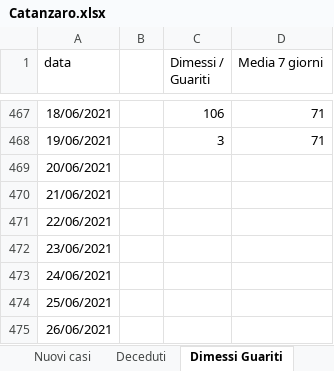
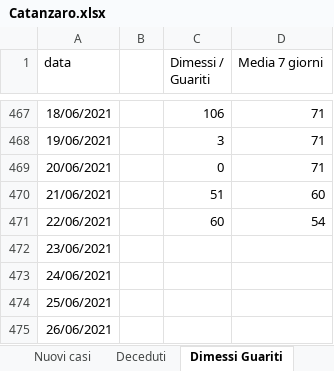
Before and after one commit to fbranda/covid19-opendata-calabria, an Excel workbook: dati/provincia/Catanzaro/Catanzaro.xlsx, sheet Dimessi Guariti, drawn as a sheet; only a part is shown, gaps mark what is left out; values as stored, in another font and other column widths than the file's, no borders; the diff names each change by its address in the sheet, - before the commit and + after, or states it on an @@ line.

```diff
--- a/dati/provincia/Catanzaro/Catanzaro.xlsx (sheet Dimessi Guariti)
+++ b/dati/provincia/Catanzaro/Catanzaro.xlsx (sheet Dimessi Guariti)
-C469 (Dimessi / Guariti): (empty)
+C469 (Dimessi / Guariti): 0
-D469 (Media 7 giorni): (empty)
+D469 (Media 7 giorni): 71
-C470 (Dimessi / Guariti): (empty)
+C470 (Dimessi / Guariti): 51
-D470 (Media 7 giorni): (empty)
+D470 (Media 7 giorni): 60
-C471 (Dimessi / Guariti): (empty)
+C471 (Dimessi / Guariti): 60
-D471 (Media 7 giorni): (empty)
+D471 (Media 7 giorni): 54
```
Also changed, not shown: sheet Terapia, sheet Deceduti, sheet Ricoveri, sheet Nuovi casi, 1 other file.
